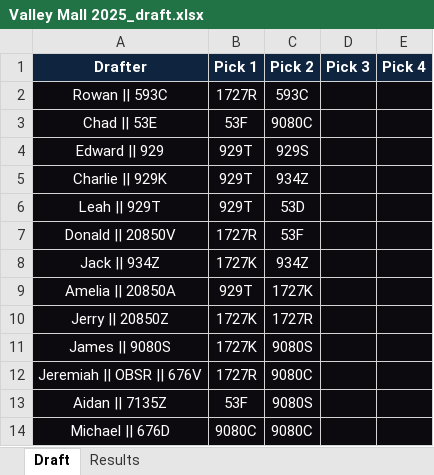
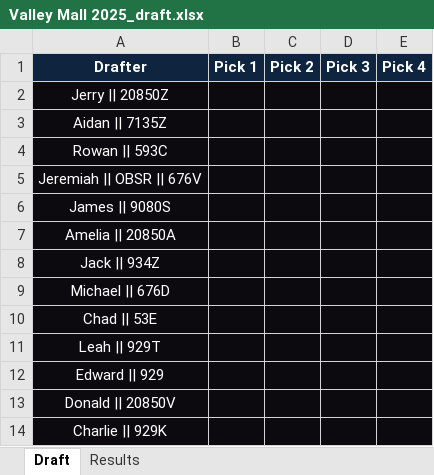
Before and after one commit to mrheavyweapons2/vex-fantasy-bot, an Excel workbook: excels/Valley Mall 2025_draft.xlsx, sheet Draft, drawn as a sheet; values as stored, in another font and other column widths than the file's, no borders; removed rows and columns are numbered as before the commit, all else as after; the diff names each change by its address in the sheet, - before the commit and + after, or states it on an @@ line.

```diff
--- a/excels/Valley Mall 2025_draft.xlsx (sheet Draft)
+++ b/excels/Valley Mall 2025_draft.xlsx (sheet Draft)
+row 2: Jerry || 20850Z
+row 3: Aidan || 7135Z
-B4: 1727R
+B4: (empty)
-C4: 593C
+C4: (empty)
+row 5: Jeremiah || OBSR || 676V
+row 6: James || 9080S
+row 7: Amelia || 20850A
+row 8: Jack || 934Z
+row 9: Michael || 676D
-B10: 53F
+B10: (empty)
-C10: 9080C
+C10: (empty)
-row 4: Edward || 929 | 929T | 929S
-row 5: Charlie || 929K | 929T | 934Z
-B11: 929T
+B11: (empty)
-C11: 53D
+C11: (empty)
+row 12: Edward || 929
-B13: 1727R
+B13: (empty)
-C13: 53F
+C13: (empty)
-row 8: Jack || 934Z | 1727K | 934Z
-row 9: Amelia || 20850A | 929T | 1727K
-row 10: Jerry || 20850Z | 1727K | 1727R
-row 11: James || 9080S | 1727K | 9080S
-row 12: Jeremiah || OBSR || 676V | 1727R | 9080C
-row 13: Aidan || 7135Z | 53F | 9080S
-row 14: Michael || 676D | 9080C | 9080C
+row 14: Charlie || 929K
```
Also changed, not shown: 1 other file.
